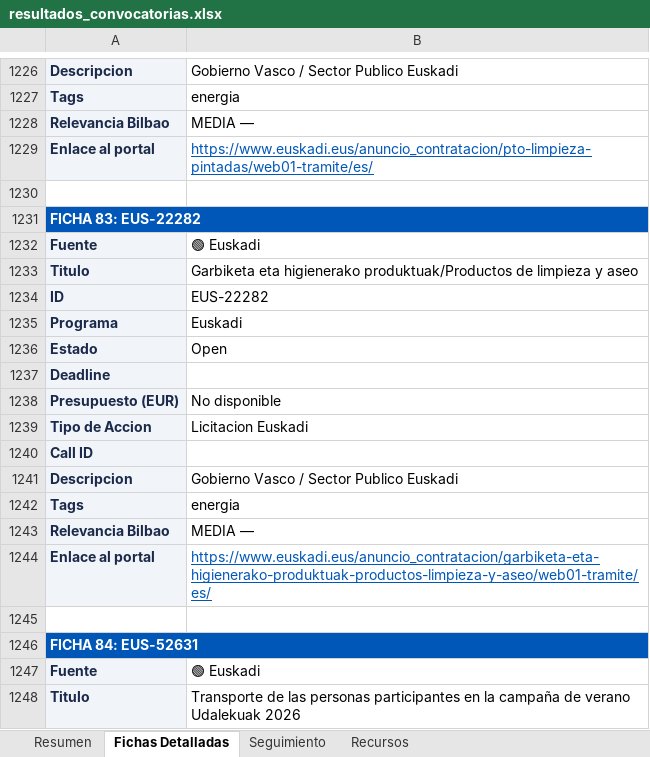
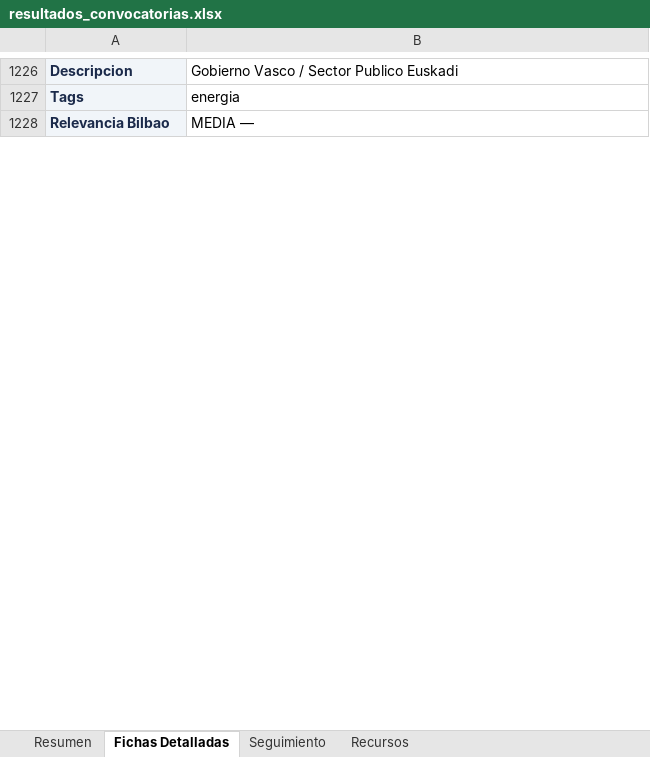
Before and after one commit to haguirre-lab/eu-funding-radar, an Excel workbook: docs/resultados_convocatorias.xlsx, sheet Fichas Detalladas, drawn as a sheet; only a part is shown, gaps mark what is left out; values as stored, in another font and other column widths than the file's, no borders; removed rows and columns are numbered as before the commit, all else as after; the diff covers the shown part only; the diff names each change by its address in the sheet, - before the commit and + after, or states it on an @@ line.

```diff
--- a/docs/resultados_convocatorias.xlsx (sheet Fichas Detalladas)
+++ b/docs/resultados_convocatorias.xlsx (sheet Fichas Detalladas)
-row 1229: Enlace al portal | https://www.euskadi.eus/anuncio_contratacion/pto-limpieza-pintadas/web01-tramite/es/
-row 1230: (empty)
-row 1231: FICHA 83: EUS-22282
-row 1232: Fuente | 🟢 Euskadi
-row 1233: Titulo | Garbiketa eta higienerako produktuak/Productos de limpieza y aseo
-row 1234: ID | EUS-22282
-row 1235: Programa | Euskadi
-row 1236: Estado | Open
-row 1237: Deadline
-row 1238: Presupuesto (EUR) | No disponible
-row 1239: Tipo de Accion | Licitacion Euskadi
-row 1240: Call ID
-row 1241: Descripcion | Gobierno Vasco / Sector Publico Euskadi
-row 1242: Tags | energia
-row 1243: Relevancia Bilbao | MEDIA —
-row 1244: Enlace al portal | https://www.euskadi.eus/anuncio_contratacion/garbiketa-eta-higienerako-produktuak-productos-limpieza-y-aseo/web01-tramite/es/
-row 1245: (empty)
-row 1246: FICHA 84: EUS-52631
-row 1247: Fuente | 🟢 Euskadi
-row 1248: Titulo | Transporte de las personas participantes en la campaña de verano Udalekuak 2026
```
Also changed, not shown: 4 added rows, 14 removed rows, 30 moved rows and 23 edited cells elsewhere in this sheet, sheet Resumen, sheet Seguimiento, 3 other files.
